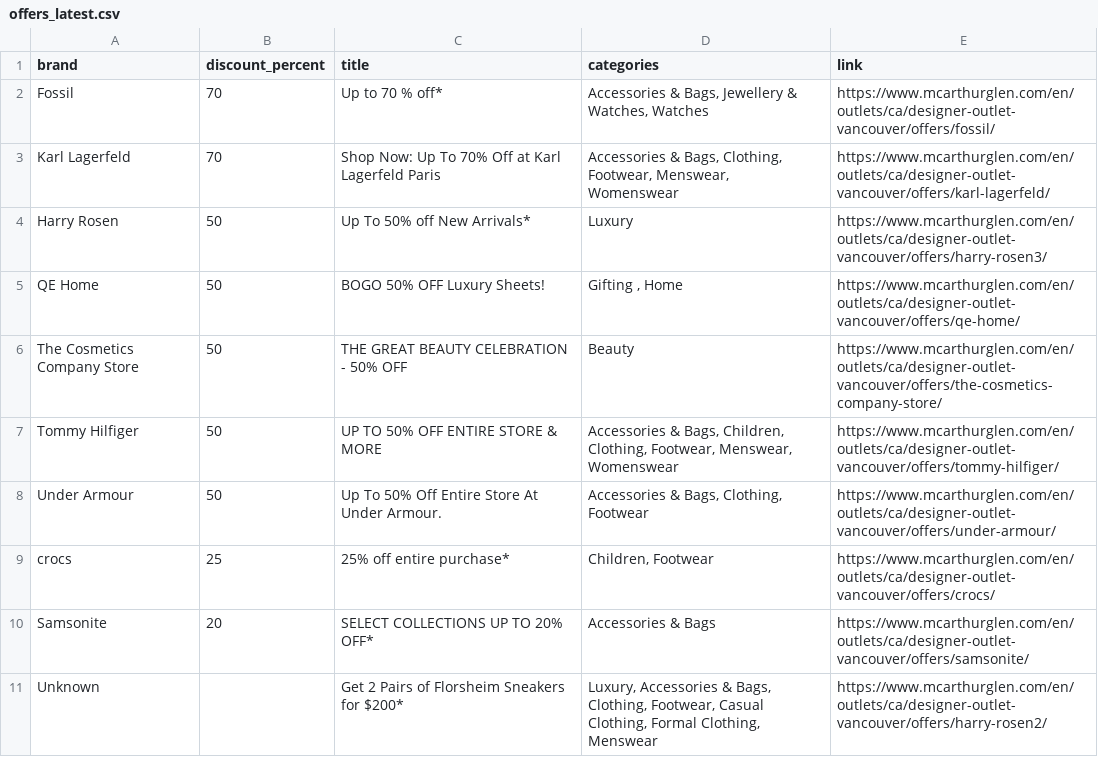
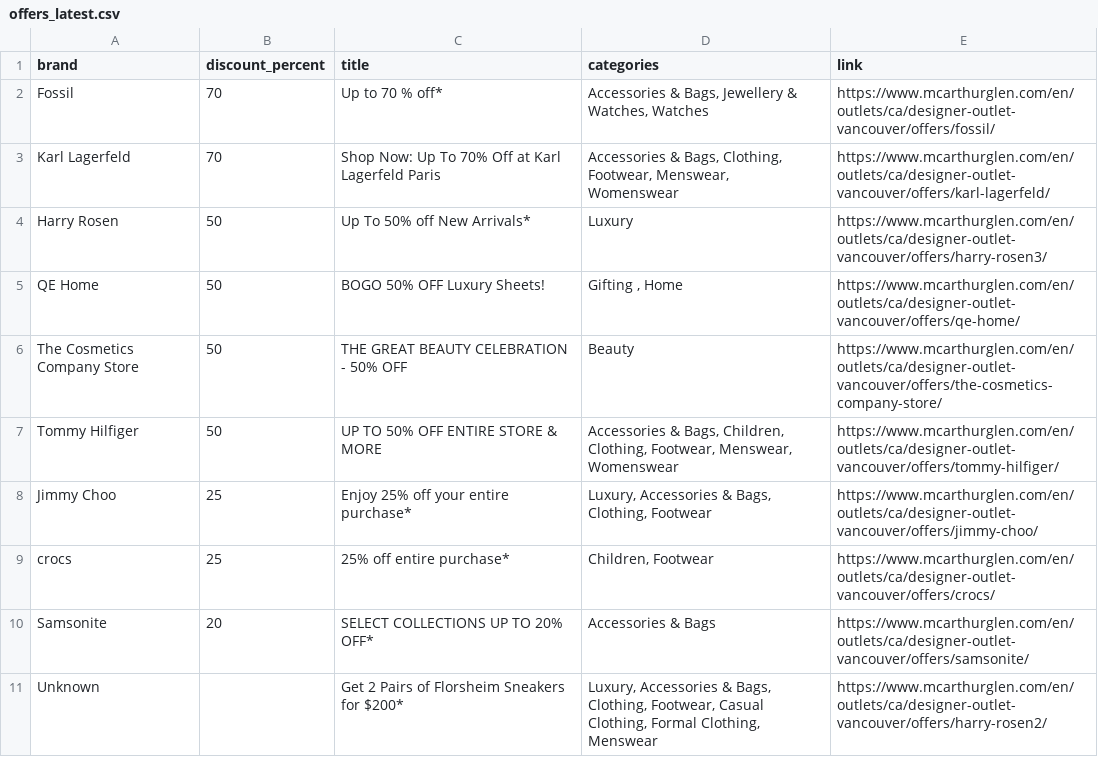
Before and after one commit to zhapte/offer-scrape, a CSV file: offers_latest.csv, drawn as a sheet; removed rows and columns are numbered as before the commit, all else as after; the diff names each change by its address in the sheet, - before the commit and + after, or states it on an @@ line.

```diff
--- a/offers_latest.csv
+++ b/offers_latest.csv
-row 8: Under Armour | 50 | Up To 50% Off Entire Store At Under Armour. | Accessories & Bags, Clothing, Footwear | https://www.mcarthurglen.com/en/outlets/ca/designer-outlet-vancouver/offers/under-armour/
+row 8: Jimmy Choo | 25 | Enjoy 25% off your entire purchase* | Luxury, Accessories & Bags, Clothing, Footwear | https://www.mcarthurglen.com/en/outlets/ca/designer-outlet-vancouver/offers/jimmy-choo/
```
Also changed, not shown: 2 other files.
